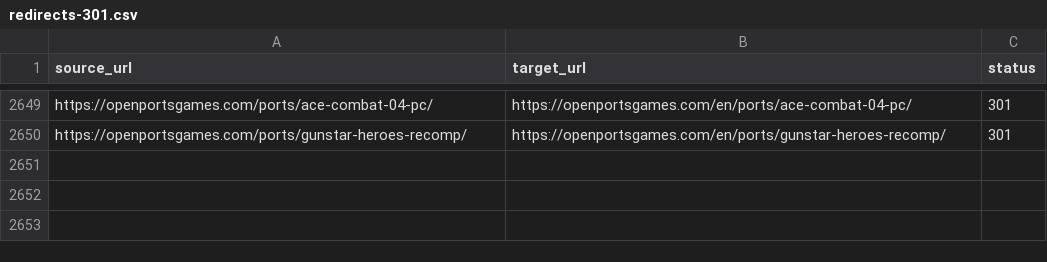
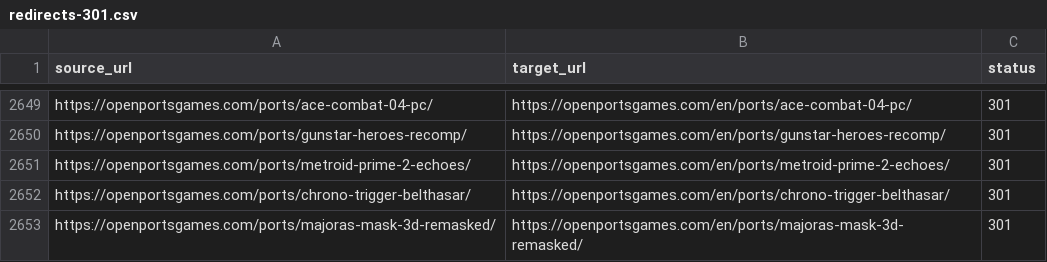
Before and after one commit to Kymie131/openportsgames, a CSV file: docs/redirects-301.csv, drawn as a sheet; only a part is shown, gaps mark what is left out.

Commit message:
feat(catalog): add three more RecompLauncher ports and enrich existing fichas
Add Metroid Prime 2: Echoes, Chrono Trigger (Belthasar) and Majora ReMasked. Add release downloads and highlights to UFC 3, Killzone Shadow Fall, Goemon 64, MediEvil, The Last Guardian and Unicorn Overlord.

```diff
--- a/docs/redirects-301.csv
+++ b/docs/redirects-301.csv
@@ -2650 +2650,4 @@ https://openportsgames.com/ports/ace-combat-04-pc/,https://openportsgames.com/en
 https://openportsgames.com/ports/gunstar-heroes-recomp/,https://openportsgames.com/en/ports/gunstar-heroes-recomp/,301
+https://openportsgames.com/ports/metroid-prime-2-echoes/,https://openportsgames.com/en/ports/metroid-prime-2-echoes/,301
+https://openportsgames.com/ports/chrono-trigger-belthasar/,https://openportsgames.com/en/ports/chrono-trigger-belthasar/,301
+https://openportsgames.com/ports/majoras-mask-3d-remasked/,https://openportsgames.com/en/ports/majoras-mask-3d-remasked/,301
```
Also changed, not shown: 14 other files.
